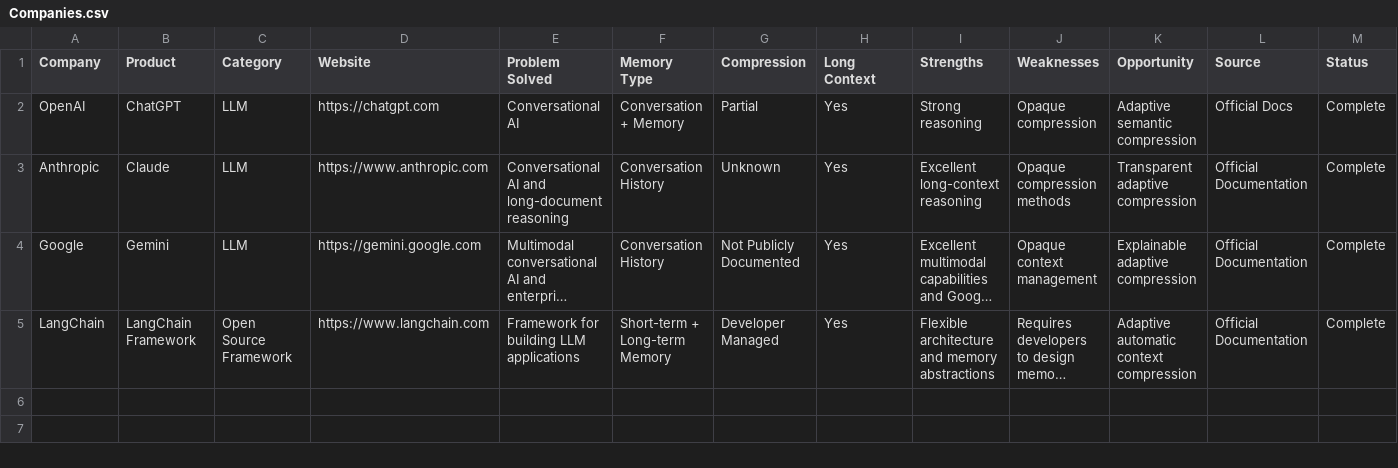
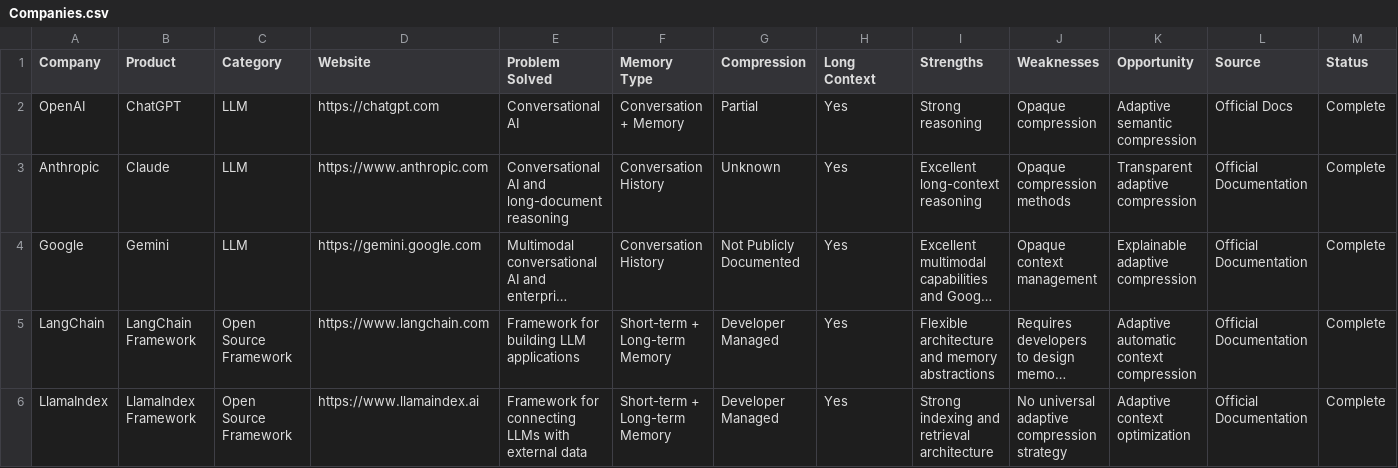
Before and after one commit to aadeshgund15-max/AdaptiveContextCompressionEngine, a CSV file: Database/Companies.csv, drawn as a sheet; long unchanged cells end in …; the diff names each change by its address in the sheet, - before the commit and + after, or states it on an @@ line.

Commit message:
research: add LlamaIndex competitor analysis

```diff
--- a/Database/Companies.csv
+++ b/Database/Companies.csv
+row 6: LlamaIndex | LlamaIndex Framework | Open Source Framework | https://www.llamaindex.ai | Framework for connecting LLMs with external data | Short-term + Long-term Memory | Developer Managed | Yes | Strong indexing and retrieval architecture | No universal adaptive compression strategy | Adaptive context optimization | Official Documentation | Complete
```
Also changed, not shown: 4 other files.
